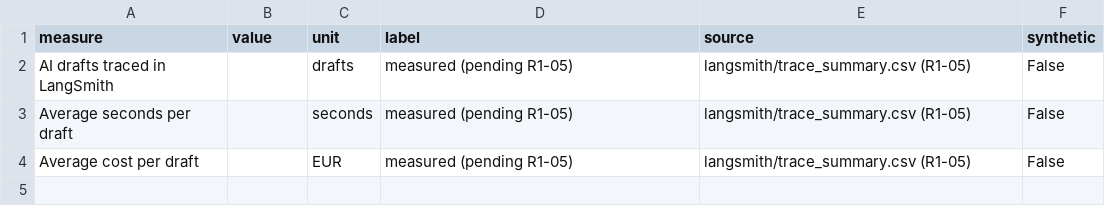
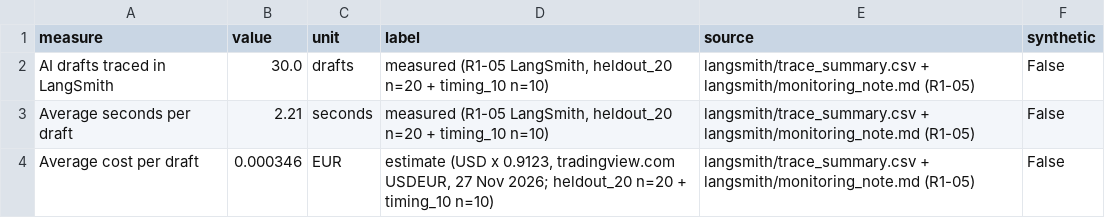
Before and after one commit to ayhandemir7-LSSBB/ecommerce_customersatisfaction_adiadoption, a CSV file: dashboard/data/m7_human_in_loop.csv, drawn as a sheet.

```diff
--- a/dashboard/data/m7_human_in_loop.csv
+++ b/dashboard/data/m7_human_in_loop.csv
@@ -1,4 +1,4 @@
 measure,value,unit,label,source,synthetic
-AI drafts traced in LangSmith,,drafts,measured (pending R1-05),langsmith/trace_summary.csv (R1-05),False
-Average seconds per draft,,seconds,measured (pending R1-05),langsmith/trace_summary.csv (R1-05),False
-Average cost per draft,,EUR,measured (pending R1-05),langsmith/trace_summary.csv (R1-05),False
+AI drafts traced in LangSmith,30.0,drafts,"measured (R1-05 LangSmith, heldout_20 n=20 + timing_10 n=10)",langsmith/trace_summary.csv + langsmith/monitoring_note.md (R1-05),False
+Average seconds per draft,2.21,seconds,"measured (R1-05 LangSmith, heldout_20 n=20 + timing_10 n=10)",langsmith/trace_summary.csv + langsmith/monitoring_note.md (R1-05),False
+Average cost per draft,0.000346,EUR,"estimate (USD x 0.9123, tradingview.com USDEUR, 27 Nov 2026; heldout_20 n=20 + timing_10 n=10)",langsmith/trace_summary.csv + langsmith/monitoring_note.md (R1-05),False
```
Also changed, not shown: dashboard/data/dashboard_all.csv, dashboard/data/m3_sla_gap.csv, 6 other files.
